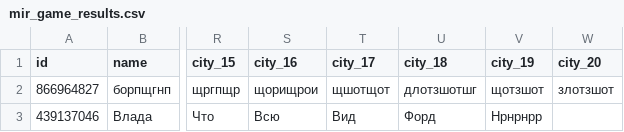
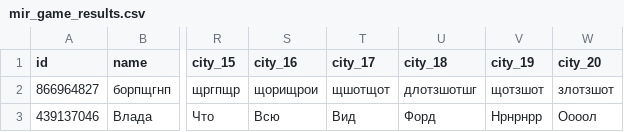
Before and after one commit to muzredmaksimov-dot/MIR_GAME, a CSV file: mir_game_results.csv, drawn as a sheet; only a part is shown, gaps mark what is left out; the diff names each change by its address in the sheet, - before the commit and + after, or states it on an @@ line.

Commit message:
update results

```diff
--- a/mir_game_results.csv
+++ b/mir_game_results.csv
-W3 (city_20): (empty)
+W3 (city_20): Оооол
```
